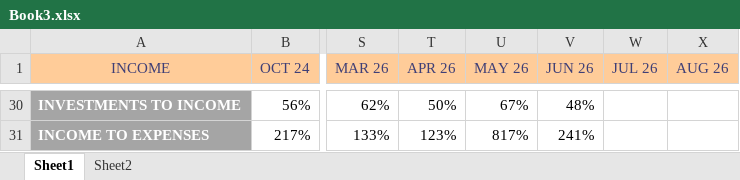
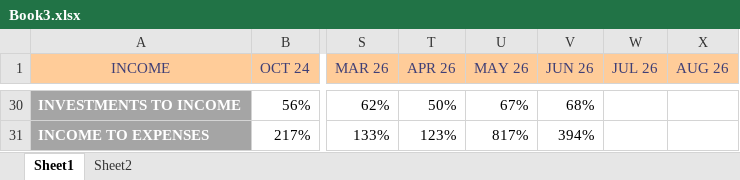
Before and after one commit to detandreas/My-Portfolio-Tracker, an Excel workbook: assets/Book3.xlsx, sheet Sheet1, drawn as a sheet; only a part is shown, gaps mark what is left out; values as stored, in another font and other column widths than the file's, no borders; conditional formats not drawn; the diff covers the shown part only; the diff names each change by its address in the sheet, - before the commit and + after, or states it on an @@ line.

```diff
--- a/assets/Book3.xlsx (sheet Sheet1)
+++ b/assets/Book3.xlsx (sheet Sheet1)
-V30 (JUN 26): 48%
+V30 (JUN 26): 68%
-V31 (JUN 26): 241%
+V31 (JUN 26): 394%
```
Also changed, not shown: 12 edited cells and cell formats elsewhere in this sheet, charts or pictures, assets/Trades.xlsx.
